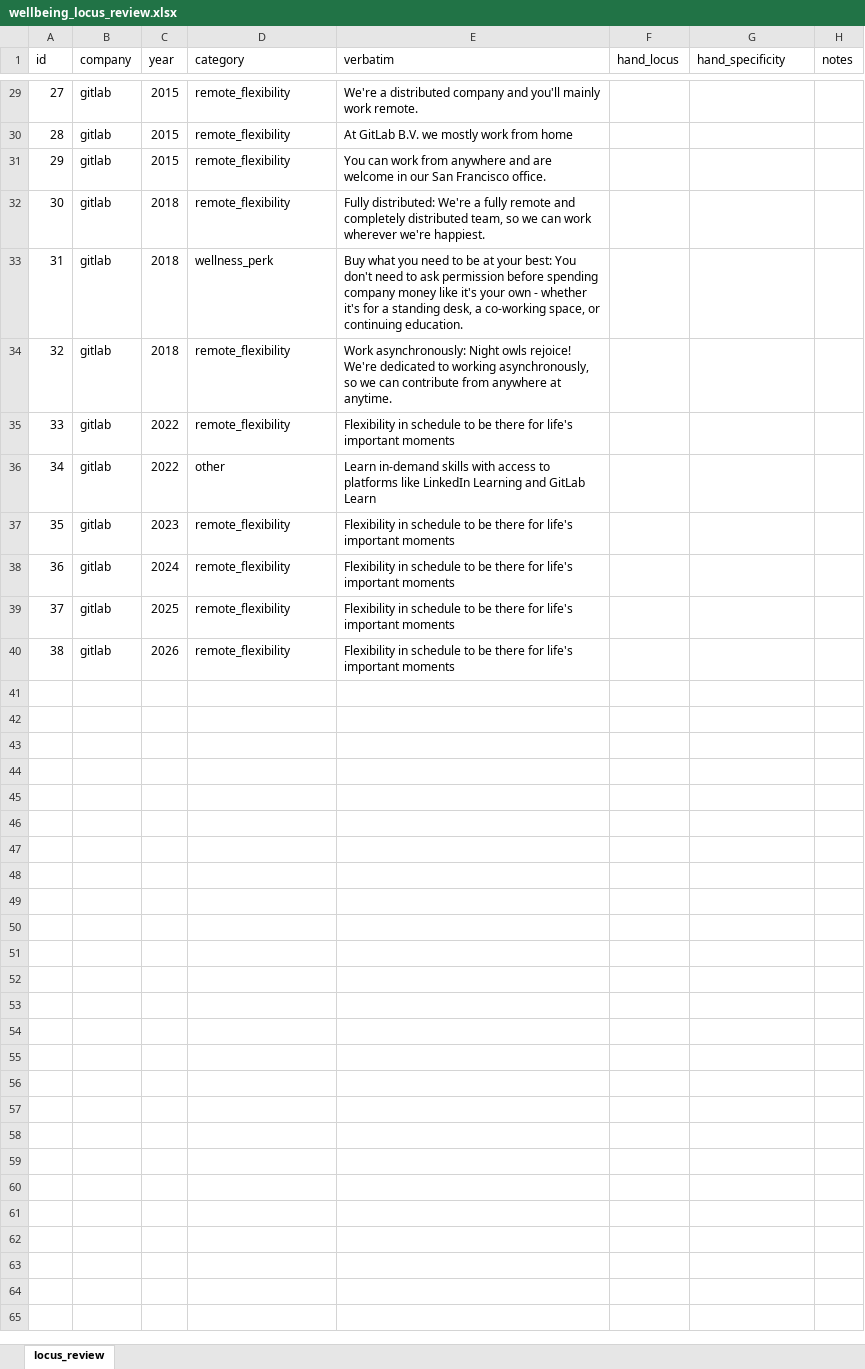
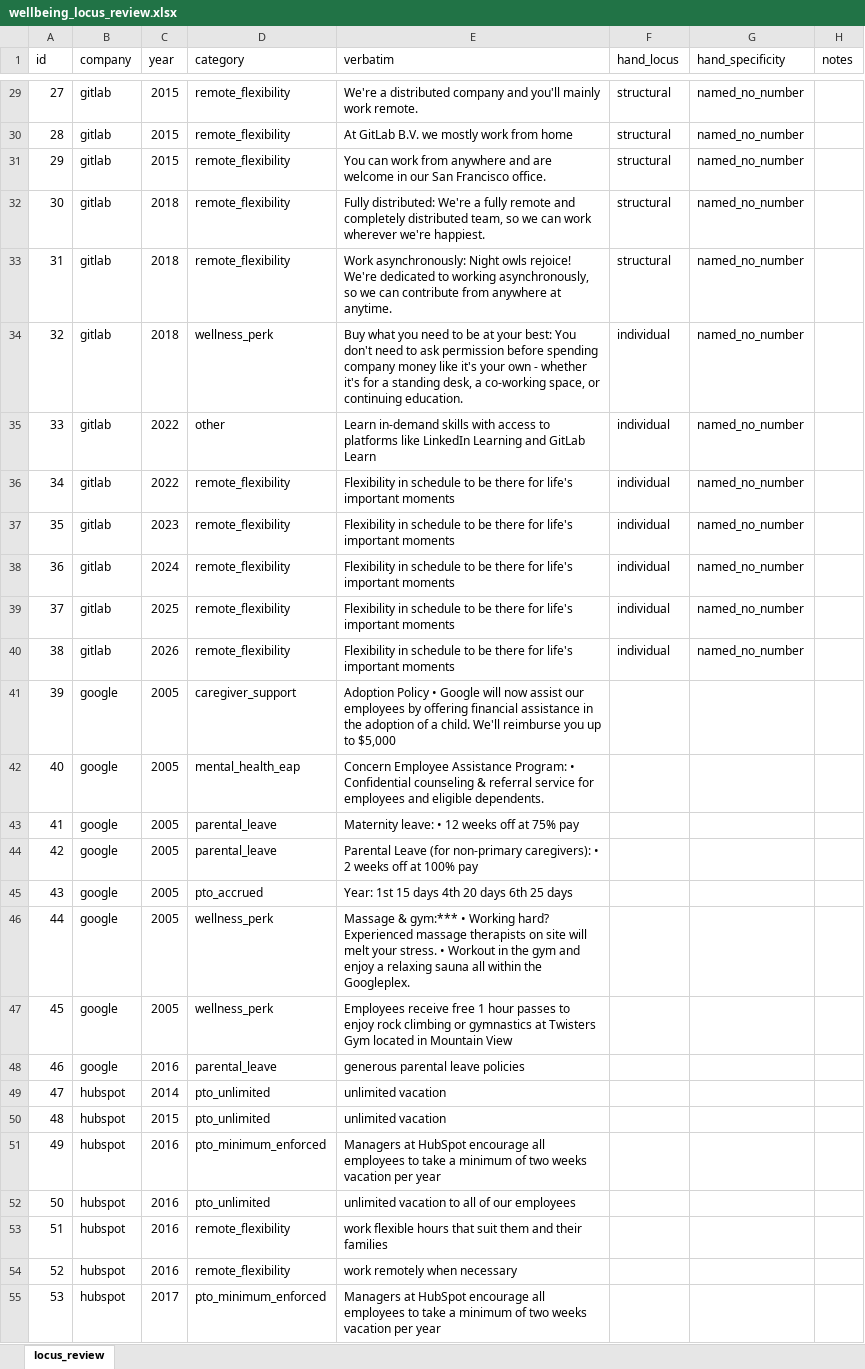
Before and after one commit to becca-bailey/language-of-work, an Excel workbook: data/wellbeing_locus_review.xlsx, sheet locus_review, drawn as a sheet; only a part is shown, gaps mark what is left out; values as stored, in another font and other column widths than the file's, no borders; removed rows and columns are numbered as before the commit, all else as after; the diff covers the shown part only; the diff names each change by its address in the sheet, - before the commit and + after, or states it on an @@ line.

```diff
--- a/data/wellbeing_locus_review.xlsx (sheet locus_review)
+++ b/data/wellbeing_locus_review.xlsx (sheet locus_review)
@@ column A (id) renumbered between rows 4 and 35 @@
-F29:F32 (hand_locus): (empty)
+F29:F32 (hand_locus): structural
-G29:G32 (hand_specificity): (empty)
+G29:G32 (hand_specificity): named_no_number
-row 33: 31 | gitlab | 2018 | wellness_perk | Buy what you need to be at your best: You don't need to ask permission before spending company money like it's your own - whether it's for a standing desk, a co-working space, or continuing education.
-F33 (hand_locus): (empty)
+F33 (hand_locus): structural
-G33 (hand_specificity): (empty)
+G33 (hand_specificity): named_no_number
-row 35: 33 | gitlab | 2022 | remote_flexibility | Flexibility in schedule to be there for life's important moments
+row 34: 32 | gitlab | 2018 | wellness_perk | Buy what you need to be at your best: You don't need to ask permission before spending company money like it's your own - whether it's for a standing desk, a co-working space, or continuing education. | individual | named_no_number
-F35 (hand_locus): (empty)
+F35 (hand_locus): individual
-G35 (hand_specificity): (empty)
+G35 (hand_specificity): named_no_number
+row 36: 34 | gitlab | 2022 | remote_flexibility | Flexibility in schedule to be there for life's important moments | individual | named_no_number
-F37:F40 (hand_locus): (empty)
+F37:F40 (hand_locus): individual
-G37:G40 (hand_specificity): (empty)
+G37:G40 (hand_specificity): named_no_number
+row 41: 39 | google | 2005 | caregiver_support | Adoption Policy • Google will now assist our employees by offering financial assistance in the adoption of a child. We'll reimburse you up to $5,000
+row 42: 40 | google | 2005 | mental_health_eap | Concern Employee Assistance Program: • Confidential counseling & referral service for employees and eligible dependents.
+row 43: 41 | google | 2005 | parental_leave | Maternity leave: • 12 weeks off at 75% pay
+row 44: 42 | google | 2005 | parental_leave | Parental Leave (for non-primary caregivers): • 2 weeks off at 100% pay
+row 45: 43 | google | 2005 | pto_accrued | Year: 1st 15 days 4th 20 days 6th 25 days
+row 46: 44 | google | 2005 | wellness_perk | Massage & gym:*** • Working hard? Experienced massage therapists on site will melt your stress. • Workout in the gym and enjoy a relaxing sauna all within the Googleplex.
+row 47: 45 | google | 2005 | wellness_perk | Employees receive free 1 hour passes to enjoy rock climbing or gymnastics at Twisters Gym located in Mountain View
+row 48: 46 | google | 2016 | parental_leave | generous parental leave policies
+row 49: 47 | hubspot | 2014 | pto_unlimited | unlimited vacation
+row 50: 48 | hubspot | 2015 | pto_unlimited | unlimited vacation
+row 51: 49 | hubspot | 2016 | pto_minimum_enforced | Managers at HubSpot encourage all employees to take a minimum of two weeks vacation per year
+row 52: 50 | hubspot | 2016 | pto_unlimited | unlimited vacation to all of our employees
+row 53: 51 | hubspot | 2016 | remote_flexibility | work flexible hours that suit them and their families
+row 54: 52 | hubspot | 2016 | remote_flexibility | work remotely when necessary
+row 55: 53 | hubspot | 2017 | pto_minimum_enforced | Managers at HubSpot encourage all employees to take a minimum of two weeks vacation per year
```
Also changed, not shown: 40 added rows, 3 removed rows and 60 edited cells elsewhere in this sheet, 10 other files.
